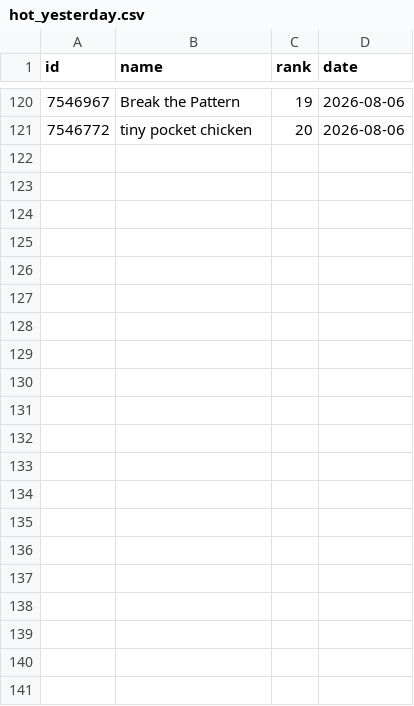
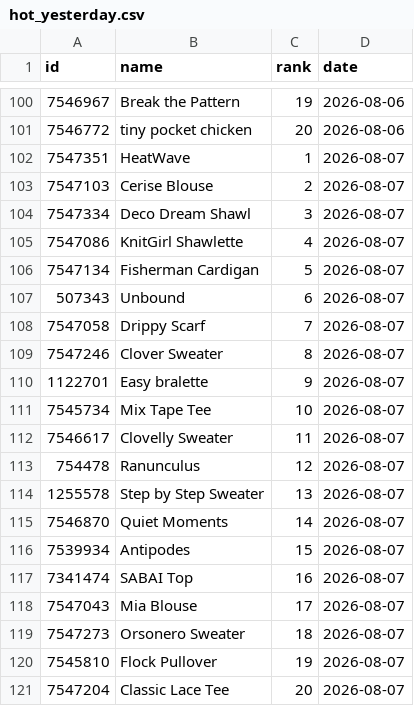
Before and after one commit to alexmcsw/ravelry-table, a CSV file: data/hot_yesterday.csv, drawn as a sheet; only a part is shown, gaps mark what is left out; the diff covers the shown part only; the diff names each change by its address in the sheet, - before the commit and + after, or states it on an @@ line.

```diff
--- a/data/hot_yesterday.csv
+++ b/data/hot_yesterday.csv
+row 102: 7547351 | HeatWave | 1 | 2026-08-07
+row 103: 7547103 | Cerise Blouse | 2 | 2026-08-07
+row 104: 7547334 | Deco Dream Shawl | 3 | 2026-08-07
+row 105: 7547086 | KnitGirl Shawlette | 4 | 2026-08-07
+row 106: 7547134 | Fisherman Cardigan | 5 | 2026-08-07
+row 107: 507343 | Unbound | 6 | 2026-08-07
+row 108: 7547058 | Drippy Scarf | 7 | 2026-08-07
+row 109: 7547246 | Clover Sweater | 8 | 2026-08-07
+row 110: 1122701 | Easy bralette | 9 | 2026-08-07
+row 111: 7545734 | Mix Tape Tee | 10 | 2026-08-07
+row 112: 7546617 | Clovelly Sweater | 11 | 2026-08-07
+row 113: 754478 | Ranunculus | 12 | 2026-08-07
+row 114: 1255578 | Step by Step Sweater | 13 | 2026-08-07
+row 115: 7546870 | Quiet Moments | 14 | 2026-08-07
+row 116: 7539934 | Antipodes | 15 | 2026-08-07
+row 117: 7341474 | SABAI Top | 16 | 2026-08-07
+row 118: 7547043 | Mia Blouse | 17 | 2026-08-07
+row 119: 7547273 | Orsonero Sweater | 18 | 2026-08-07
+row 120: 7545810 | Flock Pullover | 19 | 2026-08-07
+row 121: 7547204 | Classic Lace Tee | 20 | 2026-08-07
```
Also changed, not shown: 20 removed rows elsewhere in this file.
